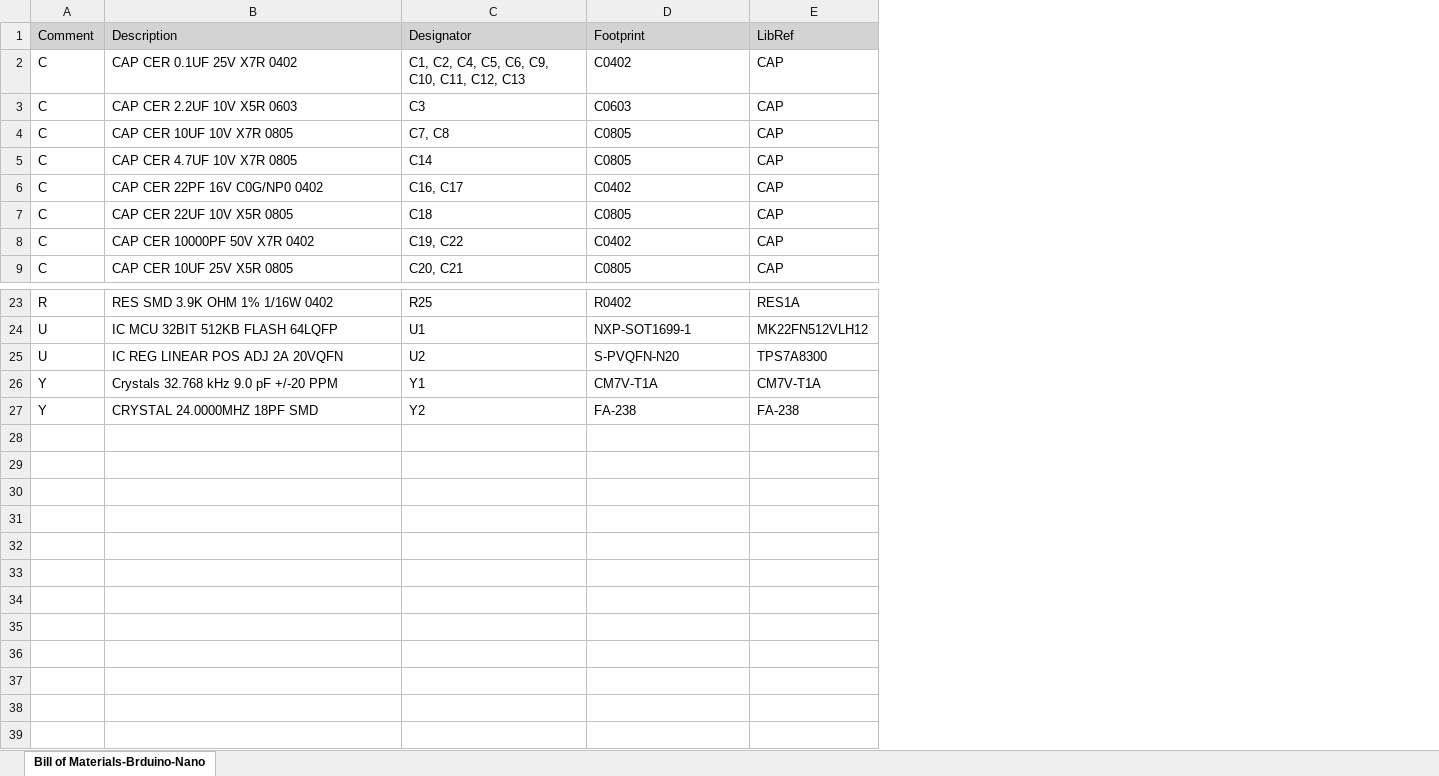
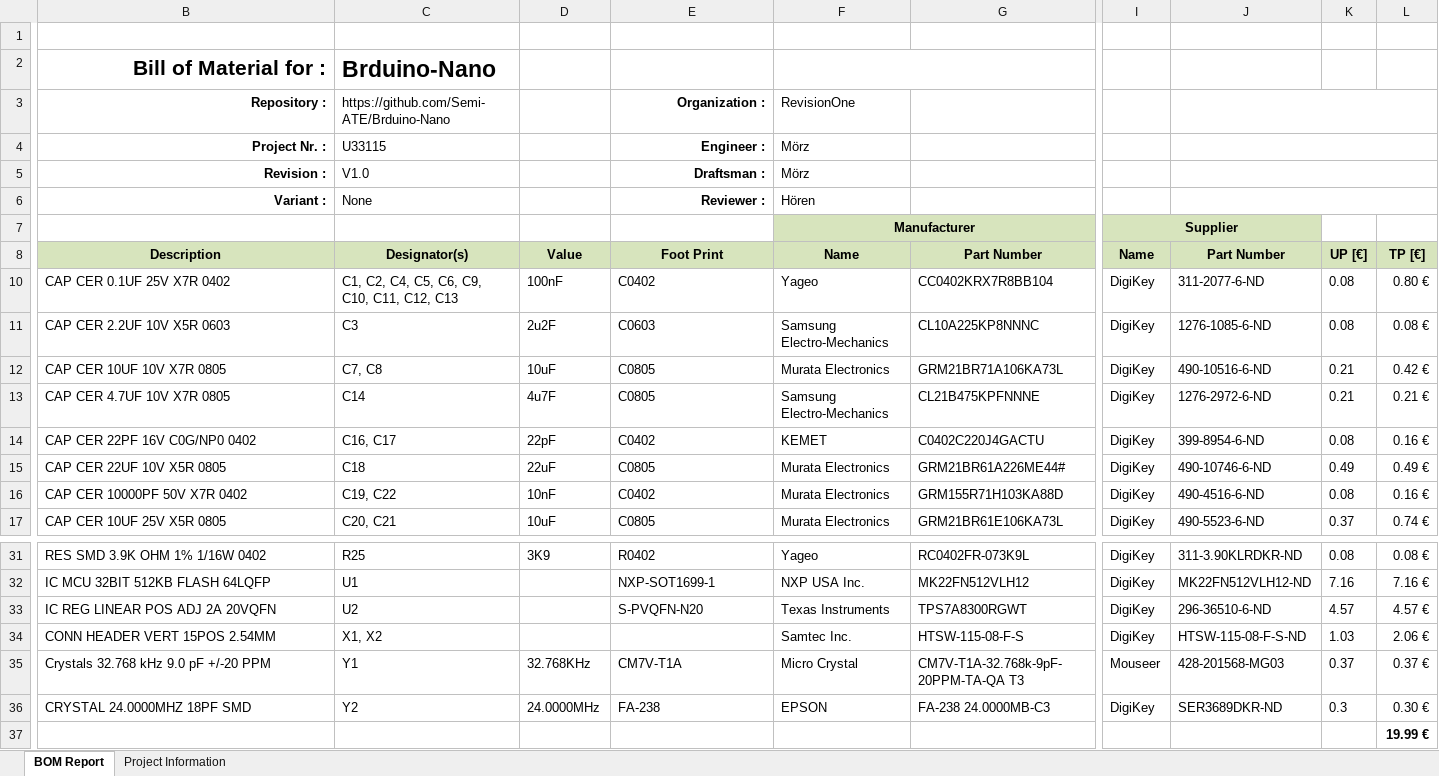
Before and after one commit to Semi-ATE/Brduino, an Excel workbook: hardware/electornics/altium/20.1.12/Output/Assembly/BOM/Bill of Materials-Brduino-Nano.xlsx, sheet BOM Report, drawn as a sheet; only a part is shown, gaps mark what is left out; values as stored, in another font and other column widths than the file's, no borders; removed rows and columns are numbered as before the commit, all else as after; rows hold the shown columns only; the diff covers the shown part only; the diff names each change by its address in the sheet, - before the commit and + after, or states it on an @@ line.

```diff
--- a/hardware/electornics/altium/20.1.12/Output/Assembly/BOM/Bill of Materials-Brduino-Nano.xlsx (sheet BOM Report)
+++ b/hardware/electornics/altium/20.1.12/Output/Assembly/BOM/Bill of Materials-Brduino-Nano.xlsx (sheet BOM Report)
-sheet tab: Bill of Materials-Brduino-Nano
+sheet tab: BOM Report
+sheet tab: Project Information
-column A (Comment), rows 2-9: all C; rows 23-27: R | U | U | Y | Y
+column D (Value), rows 10-17: 100nF | 2u2F | 10uF | 4u7F | 22pF | 22uF | 10nF | 10uF; row 31: 3K9; rows 35-36: 32.768KHz | 24.0000MHz
-column E (LibRef), rows 2-9: all CAP; rows 23-27: RES1A | MK22FN512VLH12 | TPS7A8300 | CM7V-T1A | FA-238
+column F (Name), rows 10-17: Yageo | Samsung Electro-Mechanics | Murata Electronics | Samsung Electro-Mechanics | KEMET | Murata Electronics | Murata Electronics | Murata Electronics; rows 31-33: Yageo | NXP USA Inc. | Texas Instruments; rows 35-36: Micro Crystal | EPSON
+column G (Part Number), rows 10-17: CC0402KRX7R8BB104 | CL10A225KP8NNNC | GRM21BR71A106KA73L | CL21B475KPFNNNE | C0402C220J4GACTU | GRM21BR61A226ME44# | GRM155R71H103KA88D | GRM21BR61E106KA73L; rows 31-33: RC0402FR-073K9L | MK22FN512VLH12 | TPS7A8300RGWT; rows 35-36: CM7V-T1A-32.768k-9pF-20PPM-TA-QA T3 | FA-238 24.0000MB-C3
+column I (Name), rows 10-17: all DigiKey; rows 31-33: all DigiKey; rows 35-36: Mouseer | DigiKey
+column J (Part Number), rows 10-17: 311-2077-6-ND | 1276-1085-6-ND | 490-10516-6-ND | 1276-2972-6-ND | 399-8954-6-ND | 490-10746-6-ND | 490-4516-6-ND | 490-5523-6-ND; rows 31-33: 311-3.90KLRDKR-ND | MK22FN512VLH12-ND | 296-36510-6-ND; rows 35-36: 428-201568-MG03 | SER3689DKR-ND
+column K (UP [€]), rows 10-17: 0.08 | 0.08 | 0.21 | 0.21 | 0.08 | 0.49 | 0.08 | 0.37; rows 31-33: 0.08 | 7.16 | 4.57; rows 35-36: 0.37 | 0.3
+column L (TP [€]), rows 10-17: 0.80 € | 0.08 € | 0.42 € | 0.21 € | 0.16 € | 0.49 € | 0.16 € | 0.74 €; rows 31-33: 0.08 € | 7.16 € | 4.57 €; rows 35-36: 0.37 € | 0.30 €
+row 1: (empty)
+row 2: Bill of Material for : | Brduino-Nano
+row 3: Repository : | https://github.com/Semi-ATE/Brduino-Nano |  | Organization : | RevisionOne
+row 4: Project Nr. : | U33115 |  | Engineer : | Mörz
+row 5: Revision : | V1.0 |  | Draftsman : | Mörz
+row 6: Variant : | None |  | Reviewer : | Hören
+row 7:  |  |  |  | Manufacturer |  | Supplier
@@ B8:C8 bold: off → on, alignment: left → center @@
-C8: Designator
+C8: Designator(s)
-E8: Footprint
+E8: Foot Print
@@ E8 bold: off → on, alignment: left → center @@
+row 34: CONN HEADER VERT 15POS 2.54MM | X1, X2 |  |  | Samtec Inc. | HTSW-115-08-F-S | DigiKey | HTSW-115-08-F-S-ND | 1.03 | 2.06 €
+row 37:  |  |  |  |  |  |  |  |  | 19.99 €
```
Also changed, not shown: 1 added column, 1 edited cell and cell formats elsewhere in this sheet, hidden cells, hardware/electornics/altium/20.1.12/Output/Design/BOM/Bill of Materials-Brduino-Nano.xlsx, 40 other files.
